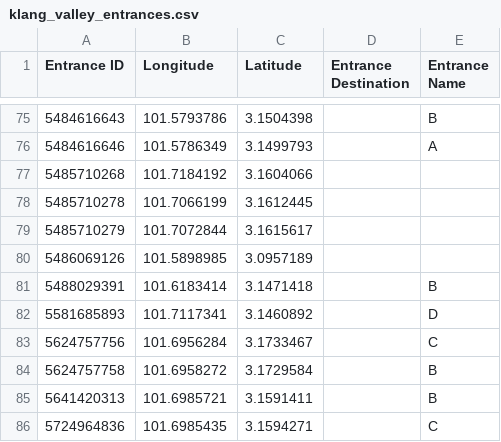
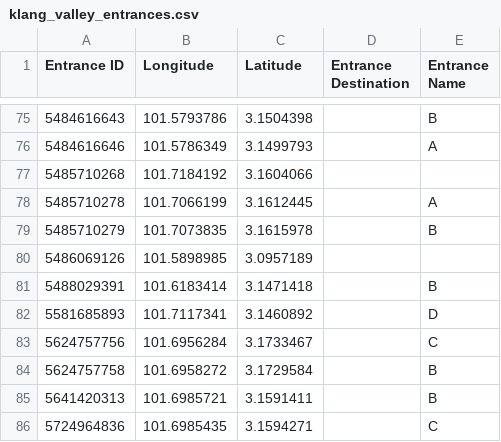
Before and after one commit to nabilersyad/transit-stations-database, a CSV file: data/klang_valley_entrances.csv, drawn as a sheet; only a part is shown, gaps mark what is left out.

```diff
--- a/data/klang_valley_entrances.csv
+++ b/data/klang_valley_entrances.csv
@@ -77,4 +77,4 @@ Entrance ID,Longitude,Latitude,Entrance Destination,Entrance Name
 5485710268,101.7184192,3.1604066,,
-5485710278,101.7066199,3.1612445,,
-5485710279,101.7072844,3.1615617,,
+5485710278,101.7066199,3.1612445,,A
+5485710279,101.7073835,3.1615978,,B
 5486069126,101.5898985,3.0957189,,
```
Also changed, not shown: data_cleansed/klang_valley_entrances_cleansed.csv, 1 other file.
